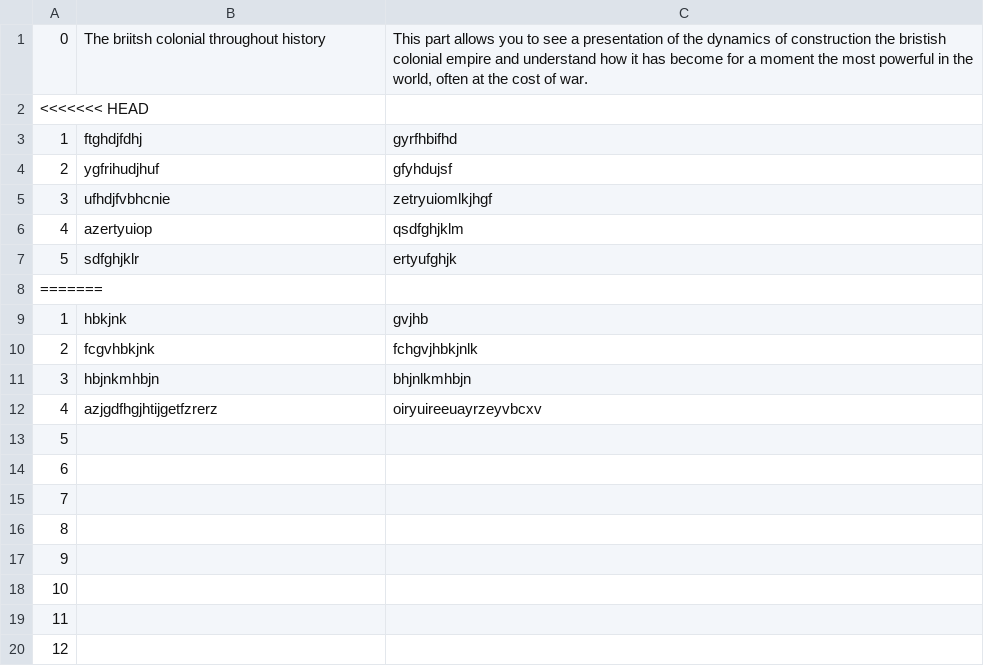
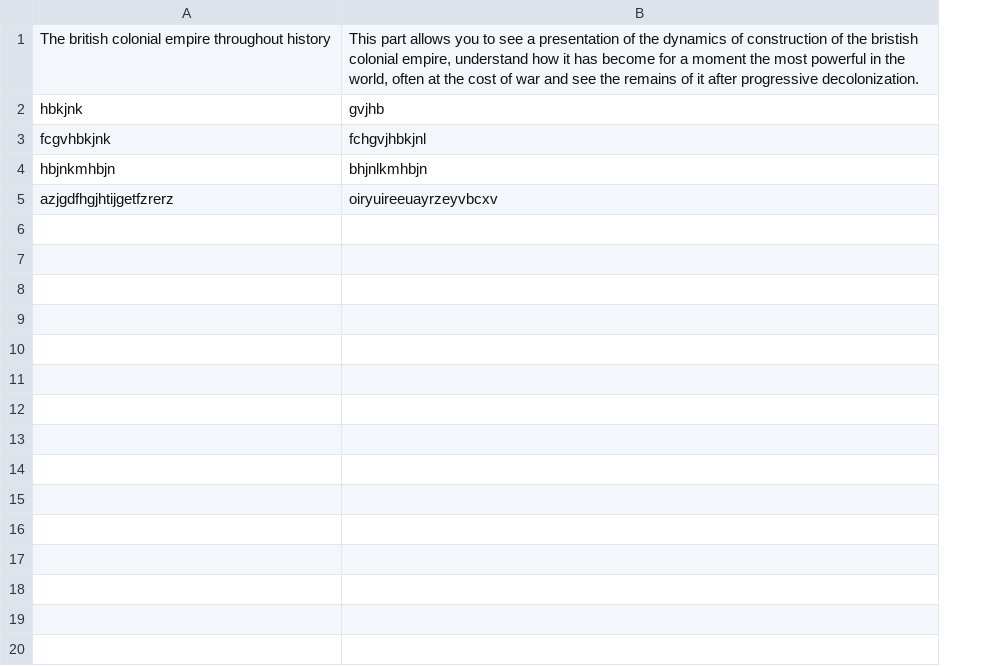
Before and after one commit to Patmosis/EnglishProjectTNCY, a CSV file: src/resources/historyDatabase.csv, drawn as a sheet; only a part is shown; removed rows and columns are numbered as before the commit, all else as after; the diff covers the shown part only; the diff names each change by its address in the sheet, - before the commit and + after, or states it on an @@ line.

```diff
--- a/src/resources/historyDatabase.csv
+++ b/src/resources/historyDatabase.csv
-column A, row 1: 0; rows 9-12: 1 | 2 | 3 | 4
-A1: The briitsh colonial throughout history
+A1: The british colonial empire throughout history
-B1: …of construction the bristish colonial empire and understand how it has become for a moment the most powerful in the world, often at the cost of war.
+B1: …of construction of the bristish colonial empire, understand how it has become for a moment the most powerful in the world, often at the cost of war and see the remains of it after progressive decolonization.
-row 2: <<<<<<< HEAD
-row 3: 1 | ftghdjfdhj | gyrfhbifhd
-row 4: 2 | ygfrihudjhuf | gfyhdujsf
-row 5: 3 | ufhdjfvbhcnie | zetryuiomlkjhgf
-row 6: 4 | azertyuiop | qsdfghjklm
-row 7: 5 | sdfghjklr | ertyufghjk
-row 8: =======
-B3: fchgvjhbkjnlk
+B3: fchgvjhbkjnl
-row 13: 5
-row 14: 6
-row 15: 7
-row 16: 8
-row 17: 9
-row 18: 10
-row 19: 11
-row 20: 12
```
Also changed, not shown: 9 removed rows elsewhere in this file, 3 other files.
